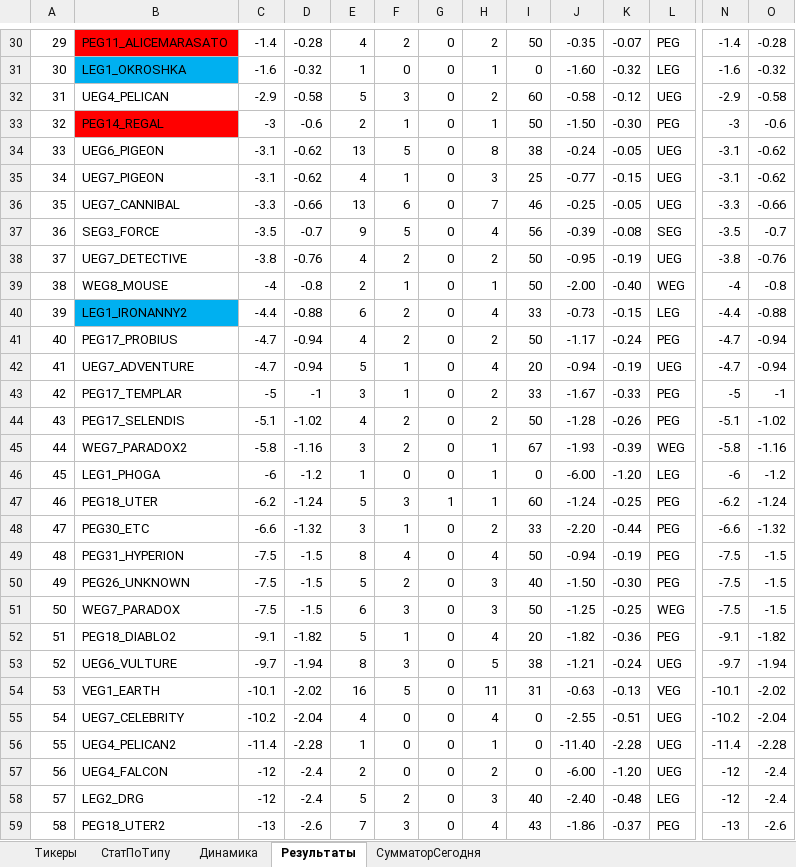
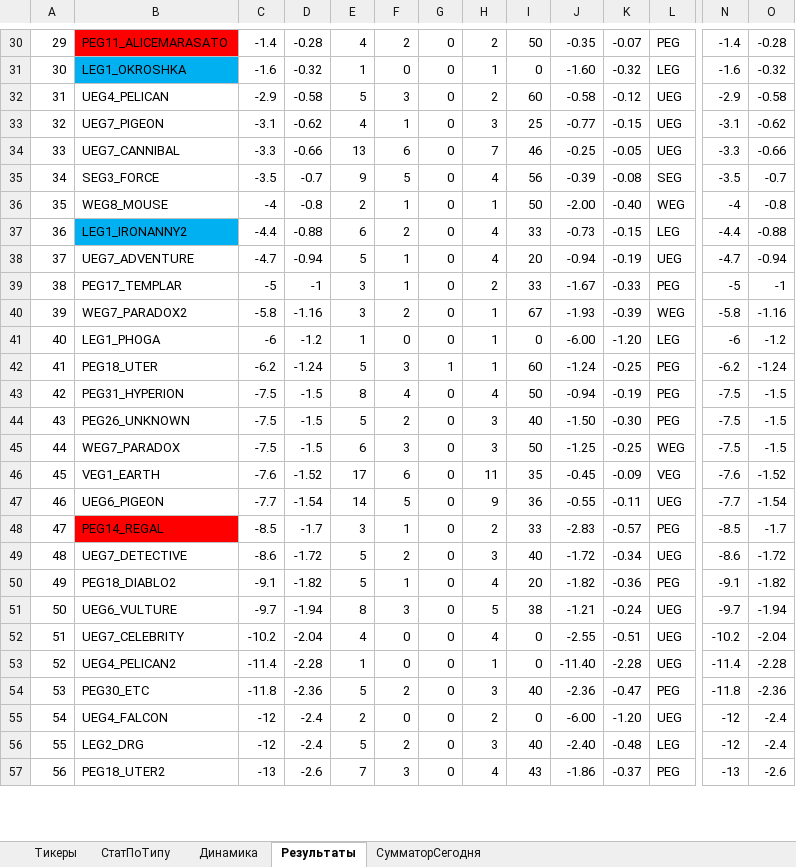
Before and after one commit to Anubis1Good/RichLaughter3, an Excel workbook: __docs/trade_data.xlsx, sheet Результаты, drawn as a sheet; only a part is shown, gaps mark what is left out; values as stored, in another font and other column widths than the file's, no borders; conditional formats not drawn; removed rows and columns are numbered as before the commit, all else as after; rows hold the shown columns only; the diff covers the shown part only; the diff names each change by its address in the sheet, - before the commit and + after, or states it on an @@ line.

```diff
--- a/__docs/trade_data.xlsx (sheet Результаты)
+++ b/__docs/trade_data.xlsx (sheet Результаты)
-row 33: 32 | PEG14_REGAL | -3 | -0.6 | 2 | 1 | 0 | 1 | 50 | -1.50 | -0.30 | PEG | -3 | -0.6
-row 34: 33 | UEG6_PIGEON | -3.1 | -0.62 | 13 | 5 | 0 | 8 | 38 | -0.24 | -0.05 | UEG | -3.1 | -0.62
-A33: 34
+A33: 32
-A34: 35
+A34: 33
-A35: 36
+A35: 34
-row 38: 37 | UEG7_DETECTIVE | -3.8 | -0.76 | 4 | 2 | 0 | 2 | 50 | -0.95 | -0.19 | UEG | -3.8 | -0.76
-A36: 38
+A36: 35
-A37: 39
+A37: 36
-row 41: 40 | PEG17_PROBIUS | -4.7 | -0.94 | 4 | 2 | 0 | 2 | 50 | -1.17 | -0.24 | PEG | -4.7 | -0.94
-A38: 41
+A38: 37
-A39: 42
+A39: 38
-row 44: 43 | PEG17_SELENDIS | -5.1 | -1.02 | 4 | 2 | 0 | 2 | 50 | -1.28 | -0.26 | PEG | -5.1 | -1.02
-A40: 44
+A40: 39
-A41: 45
+A41: 40
-A42: 46
+A42: 41
-row 48: 47 | PEG30_ETC | -6.6 | -1.32 | 3 | 1 | 0 | 2 | 33 | -2.20 | -0.44 | PEG | -6.6 | -1.32
-A43: 48
+A43: 42
-A44: 49
+A44: 43
-A45: 50
+A45: 44
+row 46: 45 | VEG1_EARTH | -7.6 | -1.52 | 17 | 6 | 0 | 11 | 35 | -0.45 | -0.09 | VEG | -7.6 | -1.52
+row 47: 46 | UEG6_PIGEON | -7.7 | -1.54 | 14 | 5 | 0 | 9 | 36 | -0.55 | -0.11 | UEG | -7.7 | -1.54
+row 48: 47 | PEG14_REGAL | -8.5 | -1.7 | 3 | 1 | 0 | 2 | 33 | -2.83 | -0.57 | PEG | -8.5 | -1.7
+row 49: 48 | UEG7_DETECTIVE | -8.6 | -1.72 | 5 | 2 | 0 | 3 | 40 | -1.72 | -0.34 | UEG | -8.6 | -1.72
-A50: 51
+A50: 49
-A51: 52
+A51: 50
-row 54: 53 | VEG1_EARTH | -10.1 | -2.02 | 16 | 5 | 0 | 11 | 31 | -0.63 | -0.13 | VEG | -10.1 | -2.02
-A52: 54
+A52: 51
-A53: 55
+A53: 52
+row 54: 53 | PEG30_ETC | -11.8 | -2.36 | 5 | 2 | 0 | 3 | 40 | -2.36 | -0.47 | PEG | -11.8 | -2.36
-A55: 56
+A55: 54
-A56: 57
+A56: 55
-A57: 58
+A57: 56
```
Also changed, not shown: 11 added rows, 9 removed rows and 93 edited cells elsewhere in this sheet, sheet СумматорСегодня, sheet СтатПоТипу, sheet Динамика, formulas that keep their value, charts or pictures, 6 other files.
